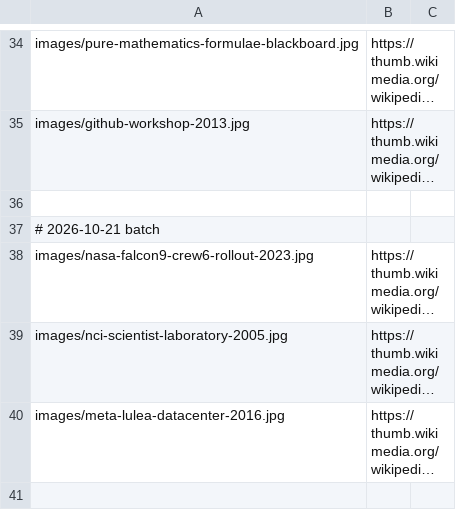
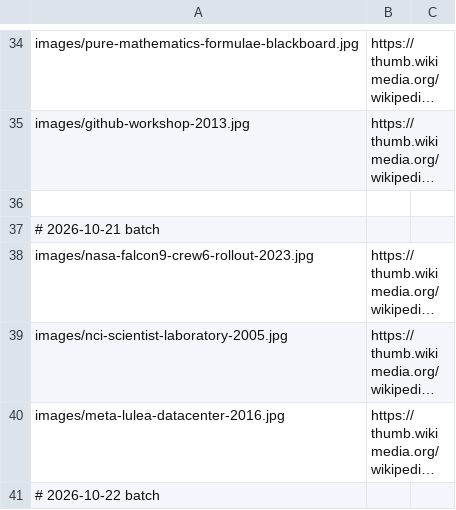
Before and after one commit to JH0N-SN0W/JH0N-SN0W.github.io, a TSV file: .github/fetch-images.tsv, drawn as a sheet; only a part is shown, gaps mark what is left out; long unchanged cells end in …; the diff covers the shown part only; the diff names each change by its address in the sheet, - before the commit and + after, or states it on an @@ line.

```diff
--- a/.github/fetch-images.tsv
+++ b/.github/fetch-images.tsv
+row 41: # 2026-10-22 batch
```
Also changed, not shown: 2 added rows elsewhere in this file.
